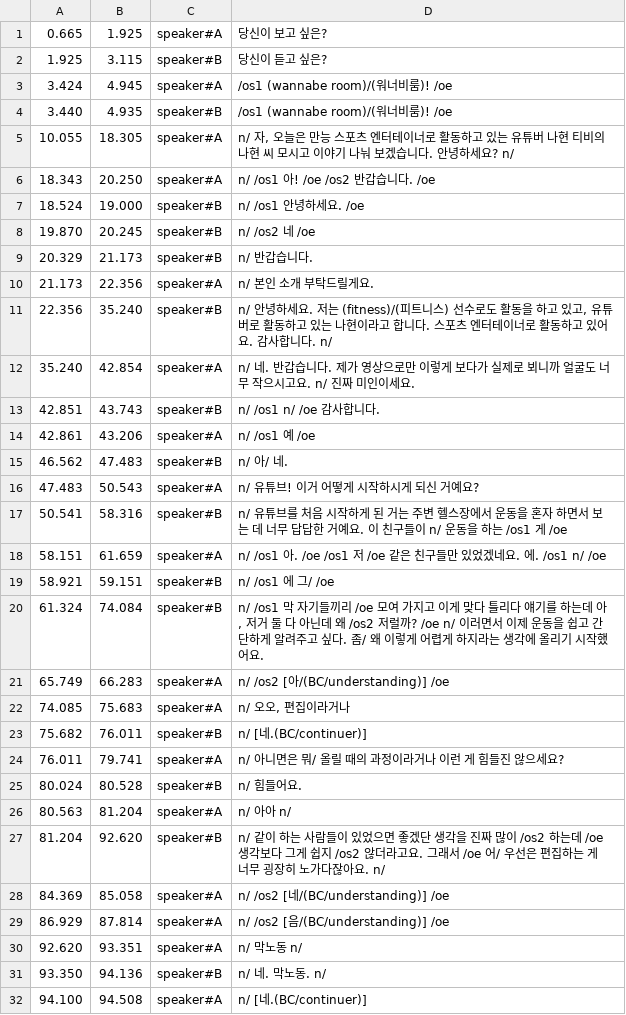
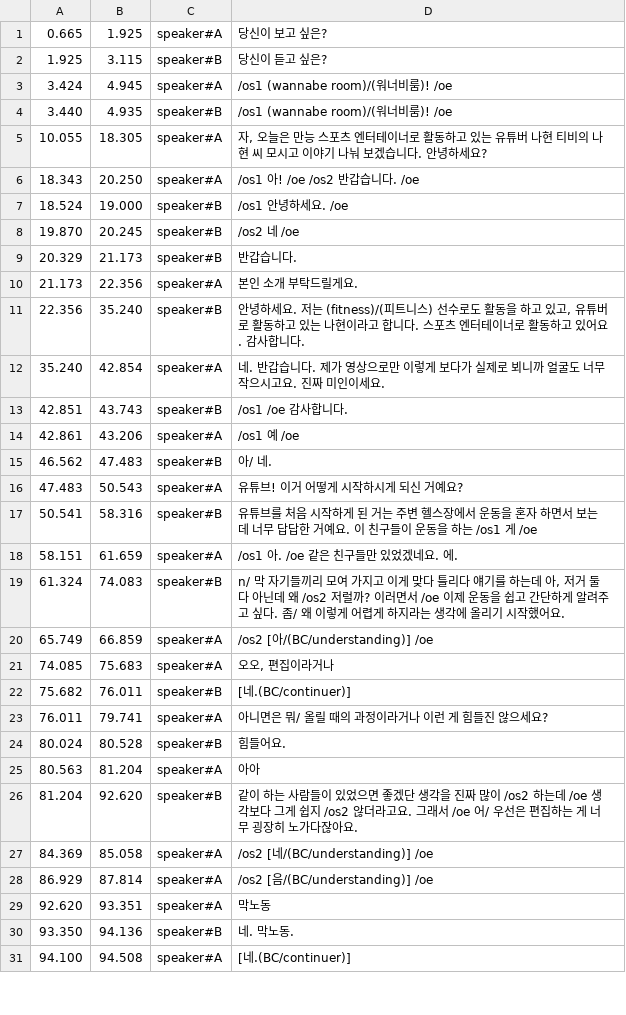
Before and after one commit to etri/etri-miai, a CSV file: databases/BACKSpeech/annotation/3oqBg5q3JfU.csv, drawn as a sheet; only a part is shown; the diff covers the shown part only.

```diff
--- a/databases/BACKSpeech/annotation/3oqBg5q3JfU.csv
+++ b/databases/BACKSpeech/annotation/3oqBg5q3JfU.csv
@@ -4,29 +4,28 @@
 3.440	4.935	speaker#B	/os1 (wannabe room)/(워너비룸)! /oe
-10.055	18.305	speaker#A	n/ 자, 오늘은 만능 스포츠 엔터테이너로 활동하고 있는 유튜버 나현 티비의 나현 씨 모시고 이야기 나눠 보겠습니다. 안녕하세요? n/
-18.343	20.250	speaker#A	n/ /os1 아! /oe /os2 반갑습니다. /oe
-18.524	19.000	speaker#B	n/ /os1 안녕하세요. /oe
-19.870	20.245	speaker#B	n/ /os2 네 /oe
-20.329	21.173	speaker#B	n/ 반갑습니다.
-21.173	22.356	speaker#A	n/ 본인 소개 부탁드릴게요.
-22.356	35.240	speaker#B	n/ 안녕하세요. 저는 (fitness)/(피트니스) 선수로도 활동을 하고 있고, 유튜버로 활동하고 있는 나현이라고 합니다. 스포츠 엔터테이너로 활동하고 있어요. 감사합니다. n/
-35.240	42.854	speaker#A	n/ 네. 반갑습니다. 제가 영상으로만 이렇게 보다가 실제로 뵈니까 얼굴도 너무 작으시고요. n/ 진짜 미인이세요.
-42.851	43.743	speaker#B	n/ /os1 n/ /oe 감사합니다.
-42.861	43.206	speaker#A	n/ /os1 예 /oe
-46.562	47.483	speaker#B	n/ 아/ 네.
-47.483	50.543	speaker#A	n/ 유튜브! 이거 어떻게 시작하시게 되신 거예요?
-50.541	58.316	speaker#B	n/ 유튜브를 처음 시작하게 된 거는 주변 헬스장에서 운동을 혼자 하면서 보는 데 너무 답답한 거예요. 이 친구들이 n/ 운동을 하는 /os1 게 /oe
-58.151	61.659	speaker#A	n/ /os1 아. /oe /os1 저 /oe 같은 친구들만 있었겠네요. 에. /os1 n/ /oe
-58.921	59.151	speaker#B	n/ /os1 에 그/ /oe
-61.324	74.084	speaker#B	n/ /os1 막 자기들끼리 /oe 모여 가지고 이게 맞다 틀리다 얘기를 하는데 아, 저거 둘 다 아닌데 왜 /os2 저럴까? /oe n/ 이러면서 이제 운동을 쉽고 간단하게 알려주고 싶다. 좀/ 왜 이렇게 어렵게 하지라는 생각에 올리기 시작했어요.
-65.749	66.283	speaker#A	n/ /os2 [아/(BC/understanding)] /oe
-74.085	75.683	speaker#A	n/ 오오, 편집이라거나
-75.682	76.011	speaker#B	n/ [네.(BC/continuer)]
-76.011	79.741	speaker#A	n/ 아니면은 뭐/ 올릴 때의 과정이라거나 이런 게 힘들진 않으세요?
-80.024	80.528	speaker#B	n/ 힘들어요.
-80.563	81.204	speaker#A	n/ 아아 n/
-81.204	92.620	speaker#B	n/ 같이 하는 사람들이 있었으면 좋겠단 생각을 진짜 많이 /os2 하는데 /oe 생각보다 그게 쉽지 /os2 않더라고요. 그래서 /oe 어/ 우선은 편집하는 게 너무 굉장히 노가다잖아요. n/
-84.369	85.058	speaker#A	n/ /os2 [네/(BC/understanding)] /oe
-86.929	87.814	speaker#A	n/ /os2 [음/(BC/understanding)] /oe
-92.620	93.351	speaker#A	n/ 막노동 n/
-93.350	94.136	speaker#B	n/ 네. 막노동. n/
-94.100	94.508	speaker#A	n/ [네.(BC/continuer)]
+10.055	18.305	speaker#A	 자, 오늘은 만능 스포츠 엔터테이너로 활동하고 있는 유튜버 나현 티비의 나현 씨 모시고 이야기 나눠 보겠습니다. 안녕하세요?
+18.343	20.250	speaker#A	 /os1 아! /oe /os2 반갑습니다. /oe
+18.524	19.000	speaker#B	 /os1 안녕하세요. /oe
+19.870	20.245	speaker#B	 /os2 네 /oe
+20.329	21.173	speaker#B	 반갑습니다.
+21.173	22.356	speaker#A	 본인 소개 부탁드릴게요.
+22.356	35.240	speaker#B	 안녕하세요. 저는 (fitness)/(피트니스) 선수로도 활동을 하고 있고, 유튜버로 활동하고 있는 나현이라고 합니다. 스포츠 엔터테이너로 활동하고 있어요. 감사합니다.
+35.240	42.854	speaker#A	 네. 반갑습니다. 제가 영상으로만 이렇게 보다가 실제로 뵈니까 얼굴도 너무 작으시고요.  진짜 미인이세요.
+42.851	43.743	speaker#B	 /os1  /oe 감사합니다.
+42.861	43.206	speaker#A	 /os1 예 /oe
+46.562	47.483	speaker#B	 아/ 네.
+47.483	50.543	speaker#A	 유튜브! 이거 어떻게 시작하시게 되신 거예요?
+50.541	58.316	speaker#B	 유튜브를 처음 시작하게 된 거는 주변 헬스장에서 운동을 혼자 하면서 보는 데 너무 답답한 거예요. 이 친구들이  운동을 하는 /os1 게 /oe
+58.151	61.659	speaker#A	/os1 아. /oe 같은 친구들만 있었겠네요. 에.
+61.324	74.083	speaker#B	n/ 막 자기들끼리 모여 가지고 이게 맞다 틀리다 얘기를 하는데 아, 저거 둘 다 아닌데 왜 /os2 저럴까? 이러면서 /oe 이제 운동을 쉽고 간단하게 알려주고 싶다. 좀/ 왜 이렇게 어렵게 하지라는 생각에 올리기 시작했어요.
+65.749	66.859	speaker#A	/os2 [아/(BC/understanding)] /oe
+74.085	75.683	speaker#A	 오오, 편집이라거나
+75.682	76.011	speaker#B	 [네.(BC/continuer)]
+76.011	79.741	speaker#A	 아니면은 뭐/ 올릴 때의 과정이라거나 이런 게 힘들진 않으세요?
+80.024	80.528	speaker#B	 힘들어요.
+80.563	81.204	speaker#A	 아아
+81.204	92.620	speaker#B	 같이 하는 사람들이 있었으면 좋겠단 생각을 진짜 많이 /os2 하는데 /oe 생각보다 그게 쉽지 /os2 않더라고요. 그래서 /oe 어/ 우선은 편집하는 게 너무 굉장히 노가다잖아요.
+84.369	85.058	speaker#A	 /os2 [네/(BC/understanding)] /oe
+86.929	87.814	speaker#A	 /os2 [음/(BC/understanding)] /oe
+92.620	93.351	speaker#A	 막노동
+93.350	94.136	speaker#B	 네. 막노동.
+94.100	94.508	speaker#A	 [네.(BC/continuer)]
```
Also changed, not shown: 2 added rows, 1 removed row and 106 edited cells elsewhere in this file, databases/BACKSpeech/annotation/3gcSBVzD3yg.csv, databases/BACKSpeech/annotation/As-XOZKtuww.csv, 35 other files.
